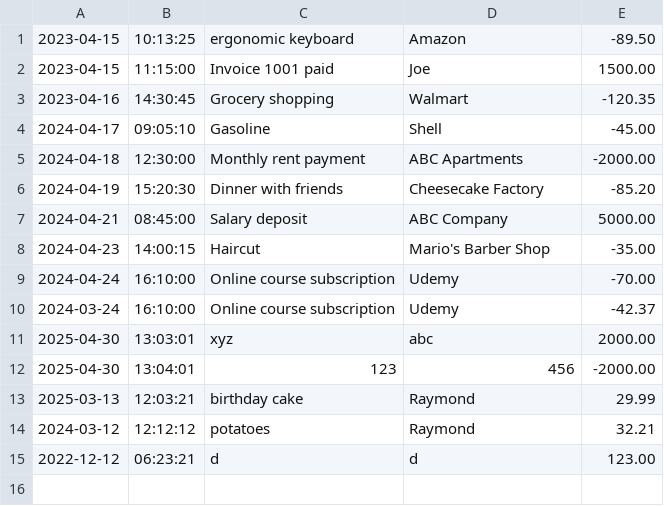
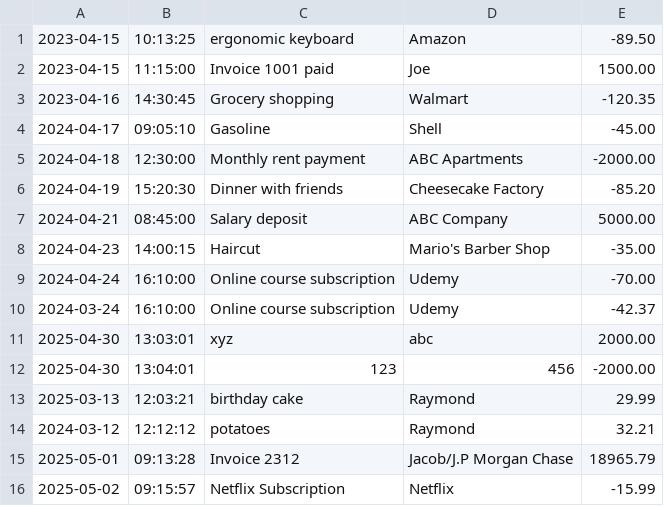
Before and after one commit to Jacob-J-Nealy/FinacialTracker, a CSV file: transactions.csv, drawn as a sheet.

```diff
--- a/transactions.csv
+++ b/transactions.csv
@@ -14,2 +14,3 @@
 2024-03-12|12:12:12|potatoes|Raymond|32.21
-2022-12-12|06:23:21|d|d|123.00
+2025-05-01|09:13:28|Invoice 2312|Jacob/J.P Morgan Chase|18965.79
+2025-05-02|09:15:57|Netflix Subscription|Netflix|-15.99
```
Also changed, not shown: 1 other file.
